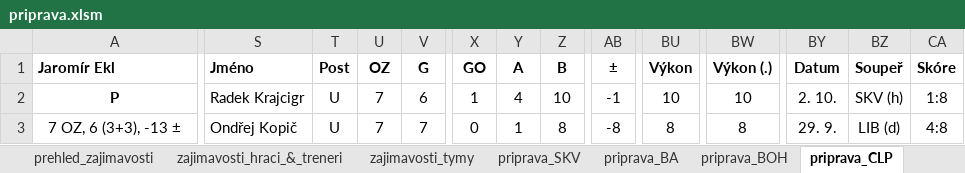
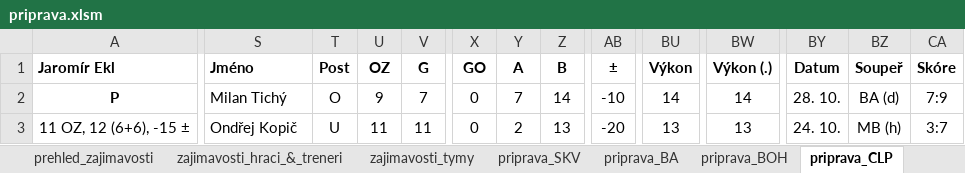
Before and after one commit to klimarichard/ceskyflorbal, an Excel workbook: priprava.xlsm, sheet priprava_CLP, drawn as a sheet; only a part is shown, gaps mark what is left out; values as stored, in another font and other column widths than the file's, no borders; conditional formats not drawn; the diff covers the shown part only; the diff names each change by its address in the sheet, - before the commit and + after, or states it on an @@ line.

```diff
--- a/priprava.xlsm (sheet priprava_CLP)
+++ b/priprava.xlsm (sheet priprava_CLP)
-S2 (Jméno): Radek Krajcigr
+S2 (Jméno): Milan Tichý
-T2 (Post): U
+T2 (Post): O
-U2 (OZ): 7
+U2 (OZ): 9
-V2 (G): 6
+V2 (G): 7
-X2 (GO): 1
+X2 (GO): 0
-Y2 (A): 4
+Y2 (A): 7
-Z2 (B): 10
+Z2 (B): 14
-AB2 (±): -1
+AB2 (±): -10
-BU2 (Výkon): 10
+BU2 (Výkon): 14
-BW2 (Výkon (.)): 10
+BW2 (Výkon (.)): 14
-BY2 (Datum): 2. 10.
+BY2 (Datum): 28. 10.
-BZ2 (Soupeř): SKV (h)
+BZ2 (Soupeř): BA (d)
-CA2 (Skóre): 1:8
+CA2 (Skóre): 7:9
-A3 (Jaromír Ekl): 7 OZ, 6 (3+3), -13 ±
+A3 (Jaromír Ekl): 11 OZ, 12 (6+6), -15 ±
-U3 (OZ): 7
+U3 (OZ): 11
-V3 (G): 7
+V3 (G): 11
-Y3 (A): 1
+Y3 (A): 2
-Z3 (B): 8
+Z3 (B): 13
-AB3 (±): -8
+AB3 (±): -20
-BU3 (Výkon): 8
+BU3 (Výkon): 13
-BW3 (Výkon (.)): 8
+BW3 (Výkon (.)): 13
-BY3 (Datum): 29. 9.
+BY3 (Datum): 24. 10.
-BZ3 (Soupeř): LIB (d)
+BZ3 (Soupeř): MB (h)
-CA3 (Skóre): 4:8
+CA3 (Skóre): 3:7
```
Also changed, not shown: 4 added rows, 4 removed rows and 330 edited cells elsewhere in this sheet, sheet priprava_BOH, sheet priprava_OST, sheet prehled, sheet priprava_SKV, sheet priprava_PAR, sheet priprava_BA, 12 more sheets, formulas that keep their value, hidden cells.
